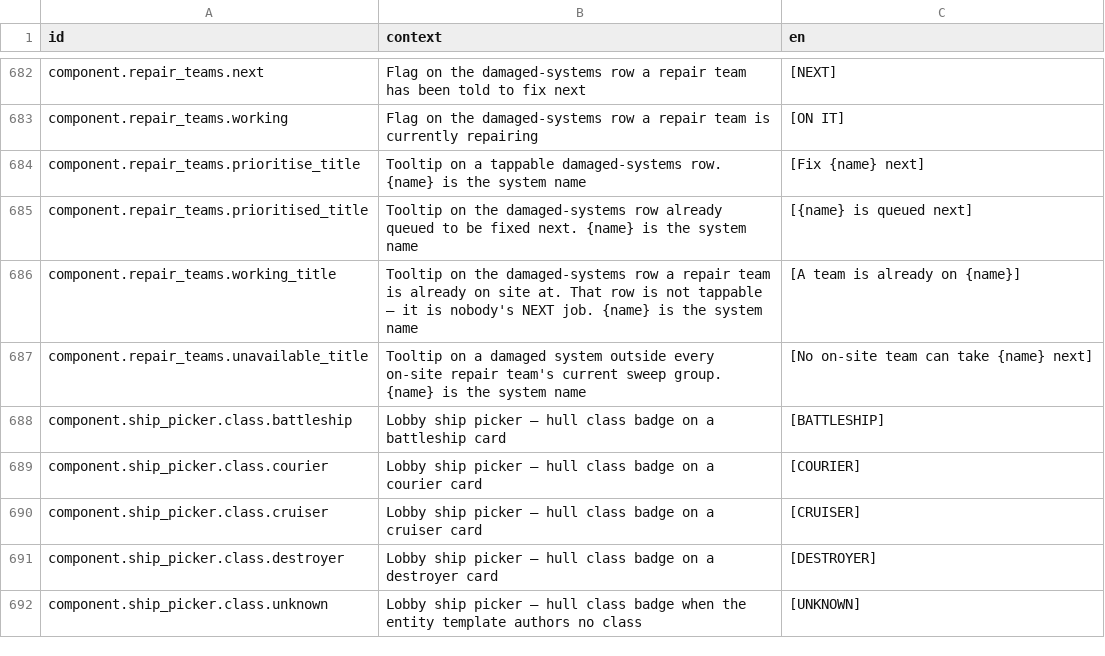
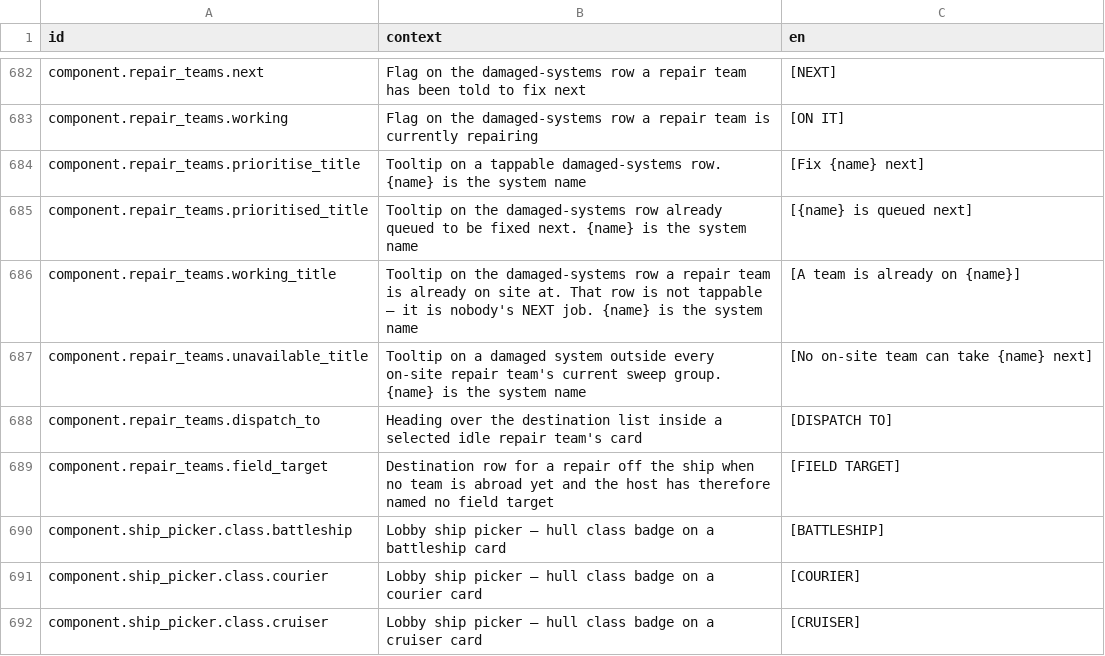
Before and after one commit to jkeywo/project-phoenix-v2, a CSV file: assets/strings/strings.csv, drawn as a sheet; only a part is shown, gaps mark what is left out; the shorter side is filled out with more unchanged rows; the diff names each change by its address in the sheet, - before the commit and + after, or states it on an @@ line.

```diff
--- a/assets/strings/strings.csv
+++ b/assets/strings/strings.csv
+row 688: component.repair_teams.dispatch_to | Heading over the destination list inside a selected idle repair team's card | [DISPATCH TO]
+row 689: component.repair_teams.field_target | Destination row for a repair off the ship when no team is abroad yet and the host has therefore named no field target | [FIELD TARGET]
```
Also changed, not shown: 12 other files.
